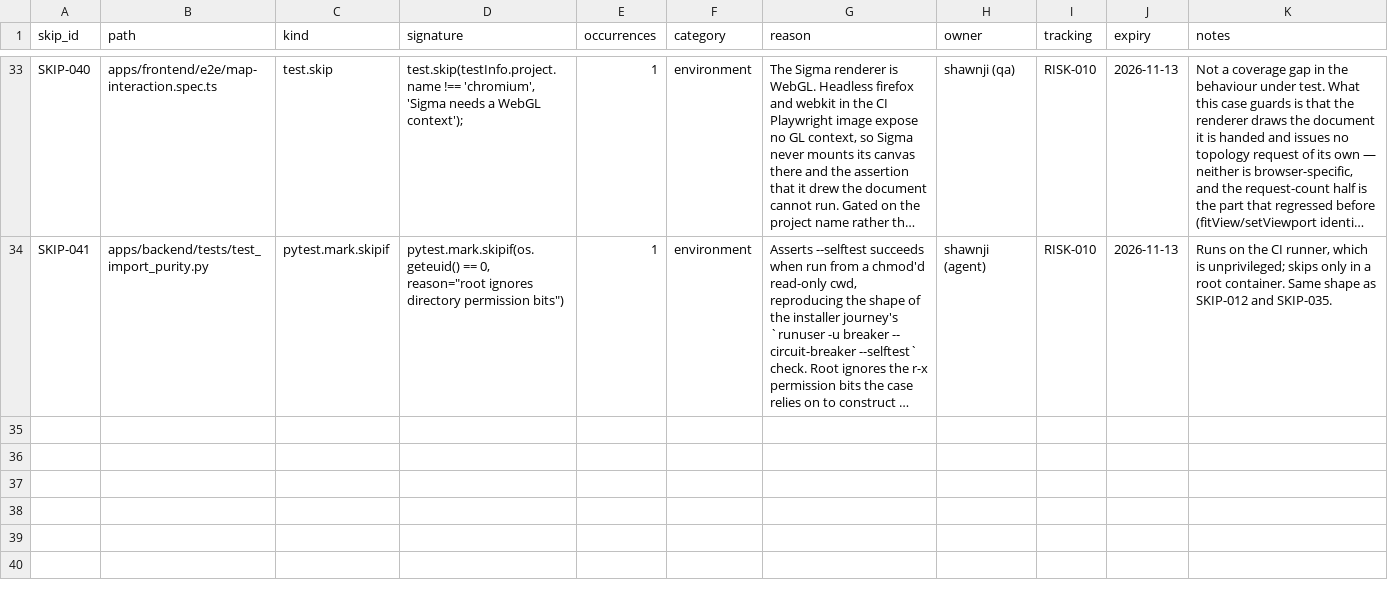
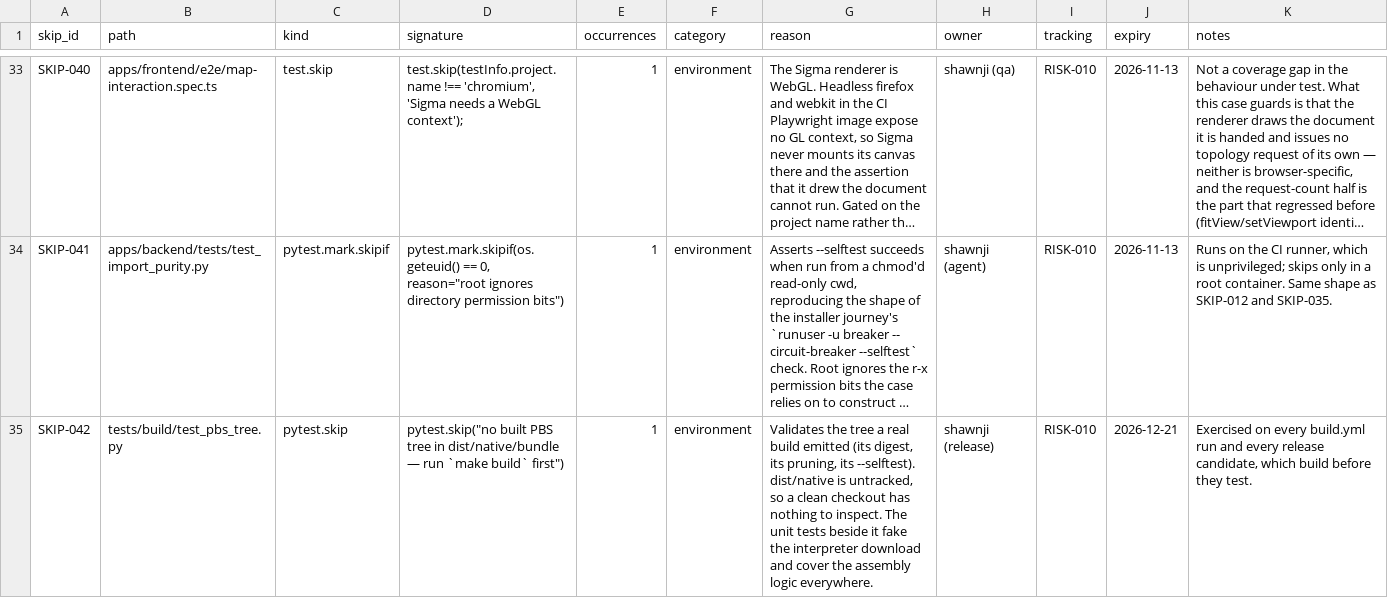
Before and after one commit to BlkLeg/CircuitBreaker, a CSV file: specs/1.0.0/release-control/skip-register.csv, drawn as a sheet; only a part is shown, gaps mark what is left out; long unchanged cells end in …; the diff names each change by its address in the sheet, - before the commit and + after, or states it on an @@ line.

```diff
--- a/specs/1.0.0/release-control/skip-register.csv
+++ b/specs/1.0.0/release-control/skip-register.csv
+row 35: SKIP-042 | tests/build/test_pbs_tree.py | pytest.skip | pytest.skip("no built PBS tree in dist/native/bundle — run `make build` first") | 1 | environment | Validates the tree a real build emitted (its digest, its pruning, its --selftest). dist/native is untracked, so a clean checkout has nothing to inspect. The unit tests beside it fake the interpreter download and cover the assembly logic everywhere. | shawnji (release) | RISK-010 | 2026-12-21 | Exercised on every build.yml run and every release candidate, which build before they test.
```
Also changed, not shown: 13 other files.
